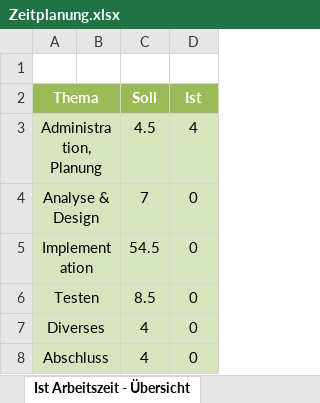
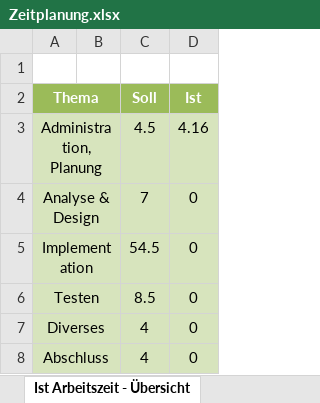
Before and after one commit to natascha20/Memory-Collector, an Excel workbook: docs/Zeitplanung.xlsx, sheet Ist Arbeitszeit - Übersicht, drawn as a sheet; values as stored, in another font and other column widths than the file's, no borders; charts and pictures not drawn; the diff names each change by its address in the sheet, - before the commit and + after, or states it on an @@ line.

```diff
--- a/docs/Zeitplanung.xlsx (sheet Ist Arbeitszeit - Übersicht)
+++ b/docs/Zeitplanung.xlsx (sheet Ist Arbeitszeit - Übersicht)
-D3 (Ist): 4
+D3 (Ist): 4.16
```
Also changed, not shown: sheet Zeitplanung, charts or pictures.
